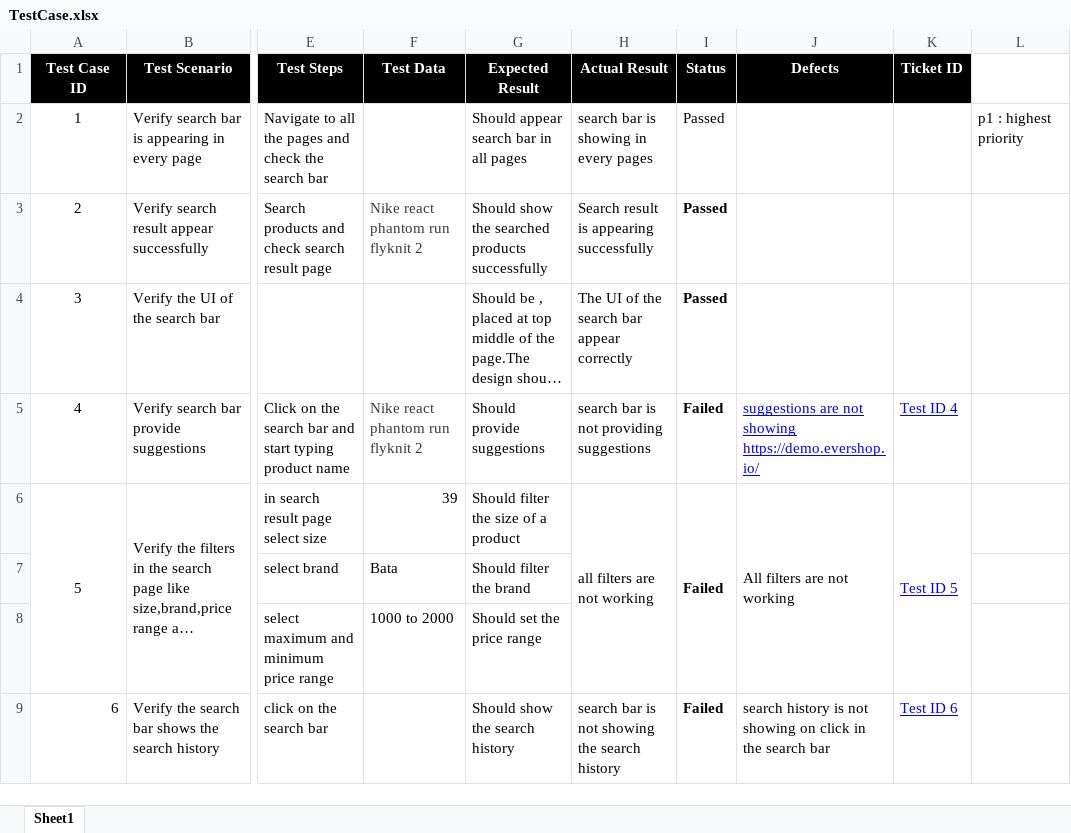
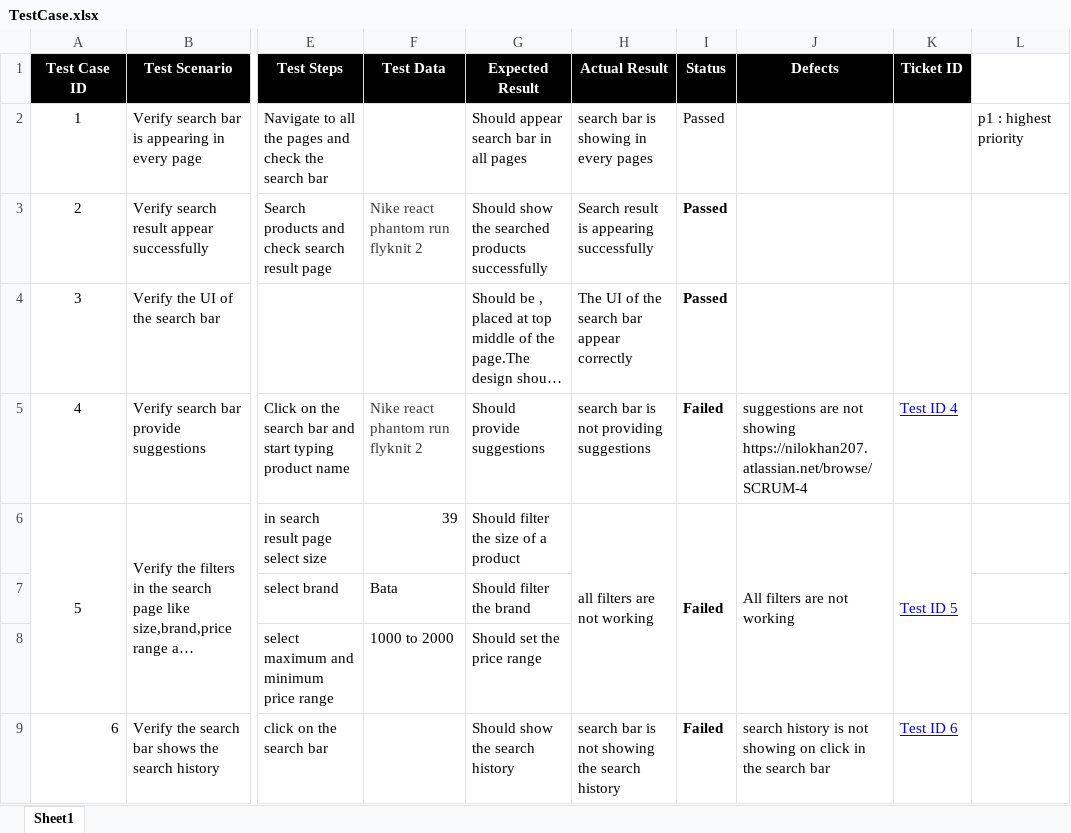
Before and after one commit to LailaSumiyaKhan/Manual_Testing_Project, an Excel workbook: Test_Case/TestCase.xlsx, sheet Sheet1, drawn as a sheet; only a part is shown, gaps mark what is left out; long unchanged cells end in …; values as stored, in another font and other column widths than the file's, no borders; charts and pictures not drawn; the diff names each change by its address in the sheet, - before the commit and + after, or states it on an @@ line.

Commit message:
modify:Test_case file

```diff
--- a/Test_Case/TestCase.xlsx (sheet Sheet1)
+++ b/Test_Case/TestCase.xlsx (sheet Sheet1)
-J5 (Defects): …not showing https://demo.evershop.io/
+J5 (Defects): …not showing https://nilokhan207.atlassian.net/browse/SCRUM-4
@@ J5 underline: on → off, text colour: #0000FF → black @@
```
Also changed, not shown: charts or pictures.
